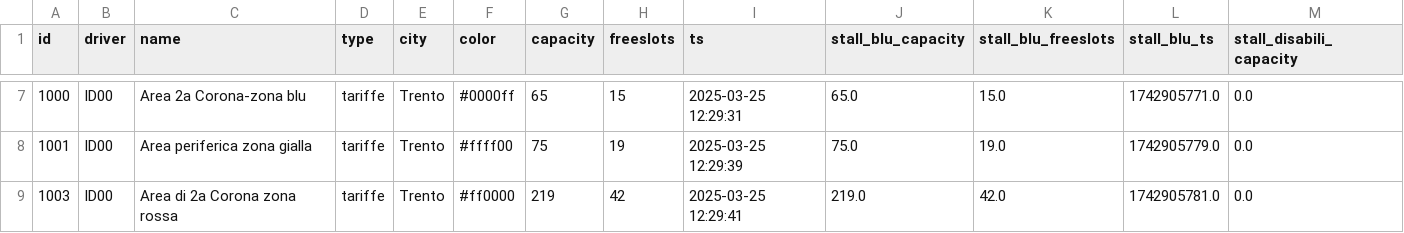
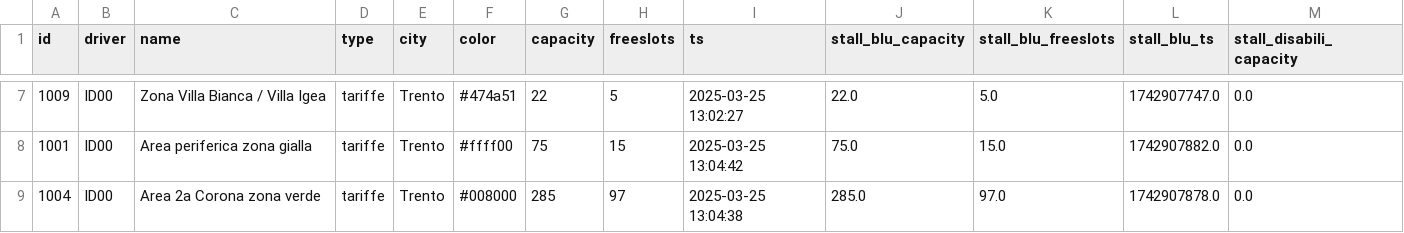
Before and after one commit to napo/parklogtrento, a CSV file: data/last_zones.csv, drawn as a sheet; only a part is shown, gaps mark what is left out; the diff covers the shown part only; the diff names each change by its address in the sheet, - before the commit and + after, or states it on an @@ line.

```diff
--- a/data/last_zones.csv
+++ b/data/last_zones.csv
-A7 (id): 1000
+A7 (id): 1009
-C7 (name): Area 2a Corona-zona blu
+C7 (name): Zona Villa Bianca / Villa Igea
-F7 (color): #0000ff
+F7 (color): #474a51
-G7 (capacity): 65
+G7 (capacity): 22
-H7 (freeslots): 15
+H7 (freeslots): 5
-I7 (ts): 2025-03-25 12:29:31
+I7 (ts): 2025-03-25 13:02:27
-J7 (stall_blu_capacity): 65.0
+J7 (stall_blu_capacity): 22.0
-K7 (stall_blu_freeslots): 15.0
+K7 (stall_blu_freeslots): 5.0
-L7 (stall_blu_ts): 1742905771.0
+L7 (stall_blu_ts): 1742907747.0
-H8 (freeslots): 19
+H8 (freeslots): 15
-I8 (ts): 2025-03-25 12:29:39
+I8 (ts): 2025-03-25 13:04:42
-K8 (stall_blu_freeslots): 19.0
+K8 (stall_blu_freeslots): 15.0
-L8 (stall_blu_ts): 1742905779.0
+L8 (stall_blu_ts): 1742907882.0
-A9 (id): 1003
+A9 (id): 1004
-C9 (name): Area di 2a Corona zona rossa
+C9 (name): Area 2a Corona zona verde
-F9 (color): #ff0000
+F9 (color): #008000
-G9 (capacity): 219
+G9 (capacity): 285
-H9 (freeslots): 42
+H9 (freeslots): 97
-I9 (ts): 2025-03-25 12:29:41
+I9 (ts): 2025-03-25 13:04:38
-J9 (stall_blu_capacity): 219.0
+J9 (stall_blu_capacity): 285.0
-K9 (stall_blu_freeslots): 42.0
+K9 (stall_blu_freeslots): 97.0
-L9 (stall_blu_ts): 1742905781.0
+L9 (stall_blu_ts): 1742907878.0
```
Also changed, not shown: 1 added row, 1 removed row and 24 edited cells elsewhere in this file, data/last_parks.csv, 2 other files.
